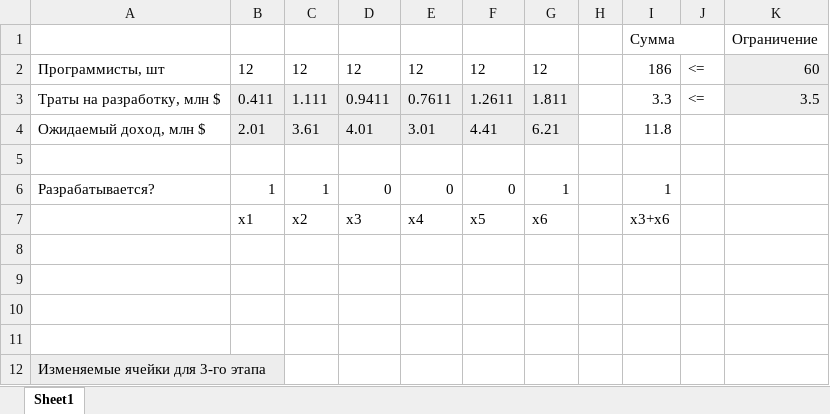
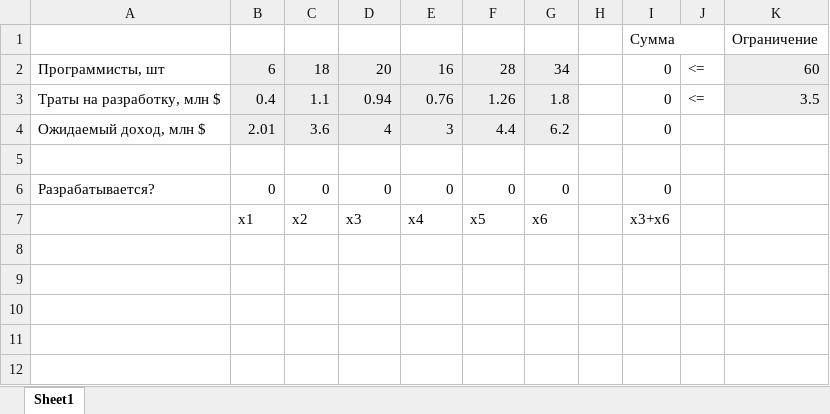
Before and after one commit to Lichuhah/SUAI_5sem, an Excel workbook: Applied_Optimization_Models/Lab_Limenitiz/kurs/kr_3/calc.xlsx, sheet Sheet1, drawn as a sheet; values as stored, in another font and other column widths than the file's, no borders; removed rows and columns are numbered as before the commit, all else as after; the diff names each change by its address in the sheet, - before the commit and + after, or states it on an @@ line.

```diff
--- a/Applied_Optimization_Models/Lab_Limenitiz/kurs/kr_3/calc.xlsx (sheet Sheet1)
+++ b/Applied_Optimization_Models/Lab_Limenitiz/kurs/kr_3/calc.xlsx (sheet Sheet1)
-B2: 12
+B2: 6
-B2:G2 fill: none
+B2:G2 fill: #EDEDED
-C2: 12
+C2: 18
-D2: 12
+D2: 20
-E2: 12
+E2: 16
-F2: 12
+F2: 28
-G2: 12
+G2: 34
-I2: 186
+I2: 0
-B3: 0.411
+B3: 0.4
-C3: 1.111
+C3: 1.1
-D3: 0.9411
+D3: 0.94
-E3: 0.7611
+E3: 0.76
-F3: 1.2611
+F3: 1.26
-G3: 1.811
+G3: 1.8
-I3: 3.3
+I3: 0
-row 4: Ожидаемый доход, млн $ | 2.01 | 3.61 | 4.01 | 3.01 | 4.41 | 6.21 |  | 11.8
+row 4: Ожидаемый доход, млн $ | 2.01 | 3.6 | 4 | 3 | 4.4 | 6.2 |  | 0
-B6: 1
+B6: 0
-C6: 1
+C6: 0
-G6: 1
+G6: 0
-I6: 1
+I6: 0
-row 8: (empty)
-row 9: (empty)
-row 10: (empty)
-row 11: (empty)
-row 12: Изменяемые ячейки для 3-го этапа
```
Also changed, not shown: 5 other files.
